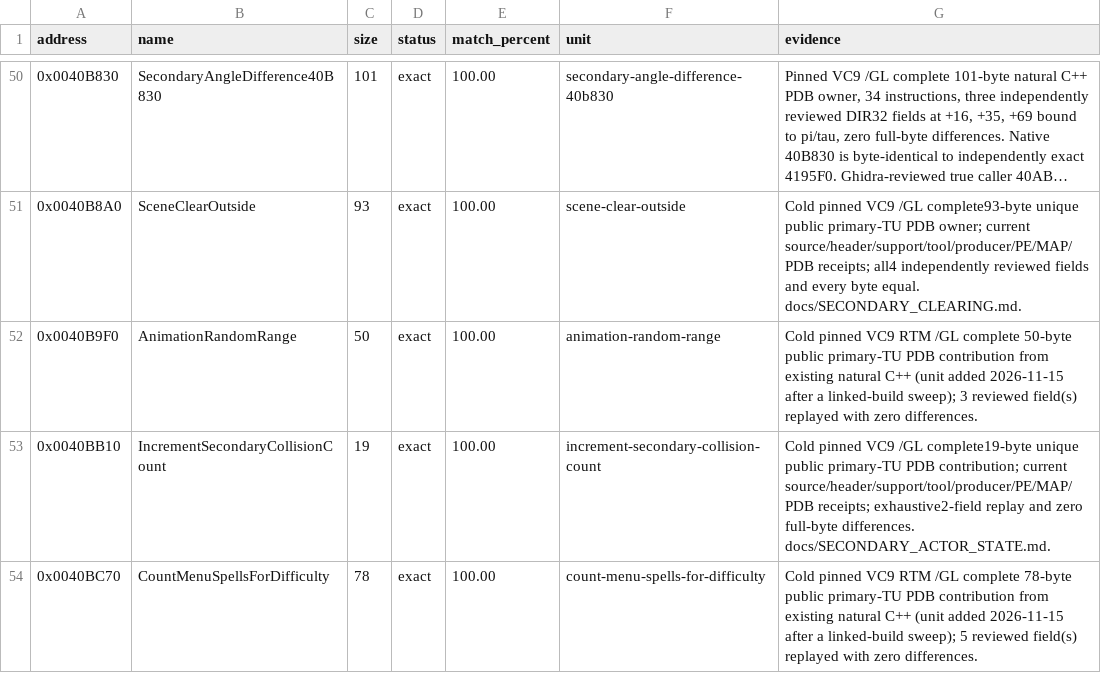
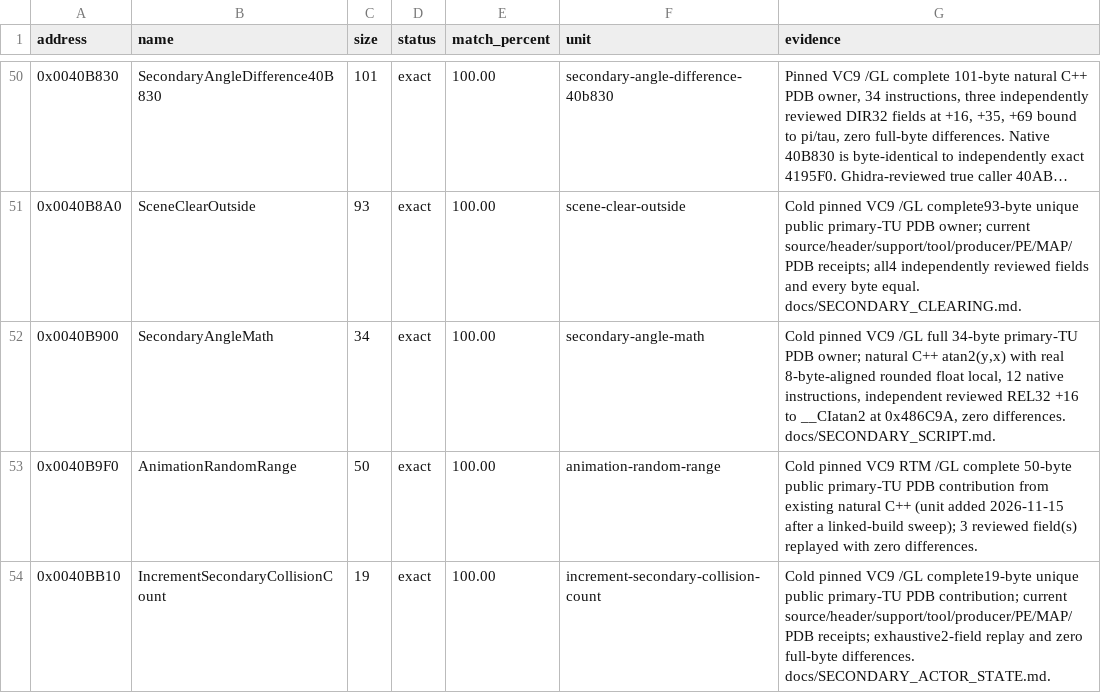
Before and after one commit to N0zoM1z0/th11, a CSV file: config/matches.csv, drawn as a sheet; only a part is shown, gaps mark what is left out; the shorter side is filled out with more unchanged rows; long unchanged cells end in …; the diff names each change by its address in the sheet, - before the commit and + after, or states it on an @@ line.

Commit message:
gpt-web: reconstruct and prove script atan2 wrapper

```diff
--- a/config/matches.csv
+++ b/config/matches.csv
+row 52: 0x0040B900 | SecondaryAngleMath | 34 | exact | 100.00 | secondary-angle-math | Cold pinned VC9 /GL full 34-byte primary-TU PDB owner; natural C++ atan2(y,x) with real 8-byte-aligned rounded float local, 12 native instructions, independent reviewed REL32 +16 to __CIatan2 at 0x486C9A, zero differences. docs/SECONDARY_SCRIPT.md.
```
Also changed, not shown: config/implemented.csv, config/reccmp-functions.csv, 7 other files.
